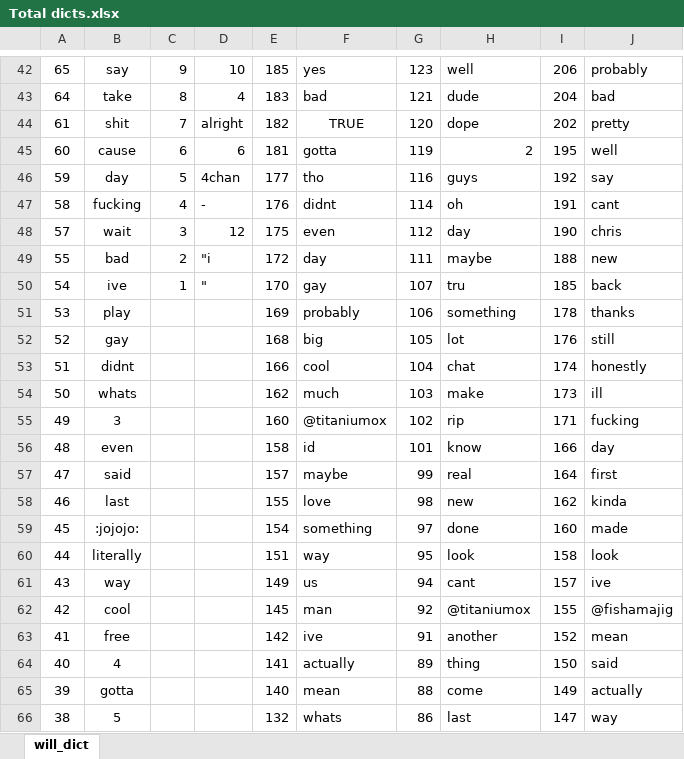
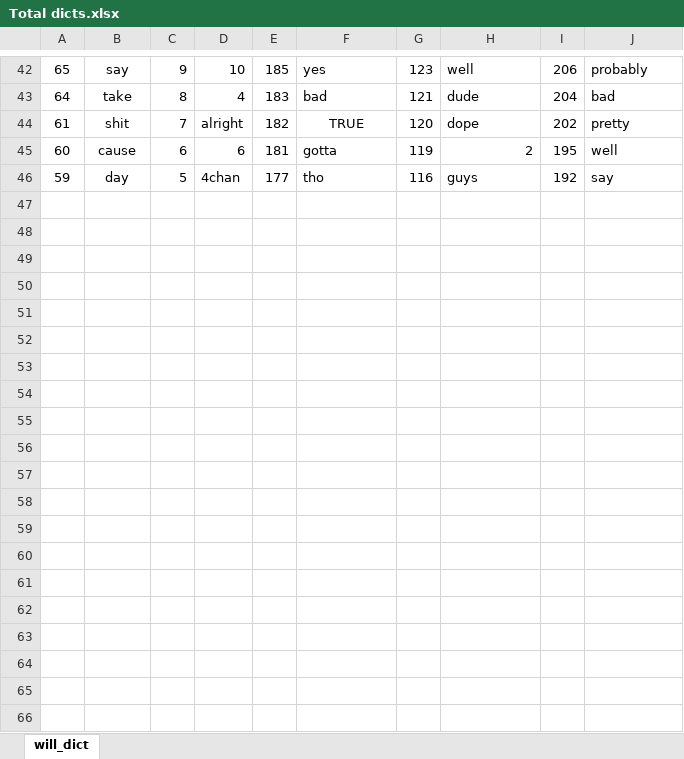
Before and after one commit to joelovescash/DiscordData, an Excel workbook: Total dicts.xlsx, sheet will_dict, drawn as a sheet; only a part is shown, gaps mark what is left out; values as stored, in another font and other column widths than the file's, no borders; charts and pictures not drawn; the diff covers the shown part only; the diff names each change by its address in the sheet, - before the commit and + after, or states it on an @@ line.

```diff
--- a/Total dicts.xlsx (sheet will_dict)
+++ b/Total dicts.xlsx (sheet will_dict)
-row 47: 58 | fucking | 4 | - | 176 | didnt | 114 | oh | 191 | cant
-row 48: 57 | wait | 3 | 12 | 175 | even | 112 | day | 190 | chris
-row 49: 55 | bad | 2 | "i | 172 | day | 111 | maybe | 188 | new
-row 50: 54 | ive | 1 | " | 170 | gay | 107 | tru | 185 | back
-row 51: 53 | play |  |  | 169 | probably | 106 | something | 178 | thanks
-row 52: 52 | gay |  |  | 168 | big | 105 | lot | 176 | still
-row 53: 51 | didnt |  |  | 166 | cool | 104 | chat | 174 | honestly
-row 54: 50 | whats |  |  | 162 | much | 103 | make | 173 | ill
-row 55: 49 | 3 |  |  | 160 | @titaniumox | 102 | rip | 171 | fucking
-row 56: 48 | even |  |  | 158 | id | 101 | know | 166 | day
-row 57: 47 | said |  |  | 157 | maybe | 99 | real | 164 | first
-row 58: 46 | last |  |  | 155 | love | 98 | new | 162 | kinda
-row 59: 45 | :jojojo: |  |  | 154 | something | 97 | done | 160 | made
-row 60: 44 | literally |  |  | 151 | way | 95 | look | 158 | look
-row 61: 43 | way |  |  | 149 | us | 94 | cant | 157 | ive
-row 62: 42 | cool |  |  | 145 | man | 92 | @titaniumox | 155 | @fishamajig
-row 63: 41 | free |  |  | 142 | ive | 91 | another | 152 | mean
-row 64: 40 | 4 |  |  | 141 | actually | 89 | thing | 150 | said
-row 65: 39 | gotta |  |  | 140 | mean | 88 | come | 149 | actually
-row 66: 38 | 5 |  |  | 132 | whats | 86 | last | 147 | way
```
Also changed, not shown: 119 removed rows elsewhere in this sheet, charts or pictures, 1 other file.
